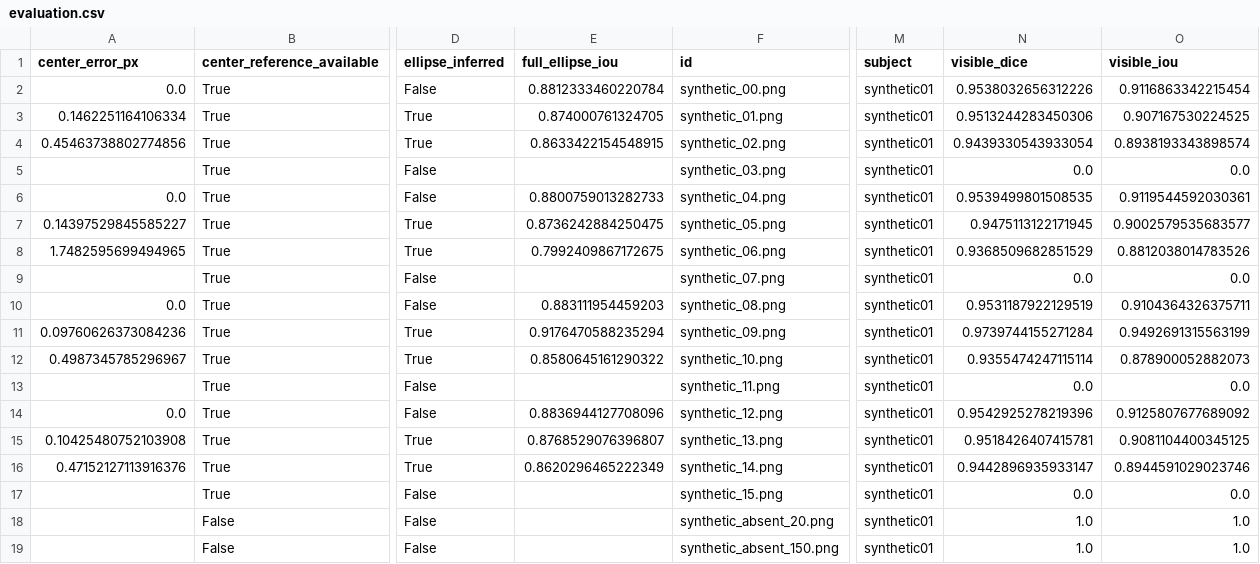
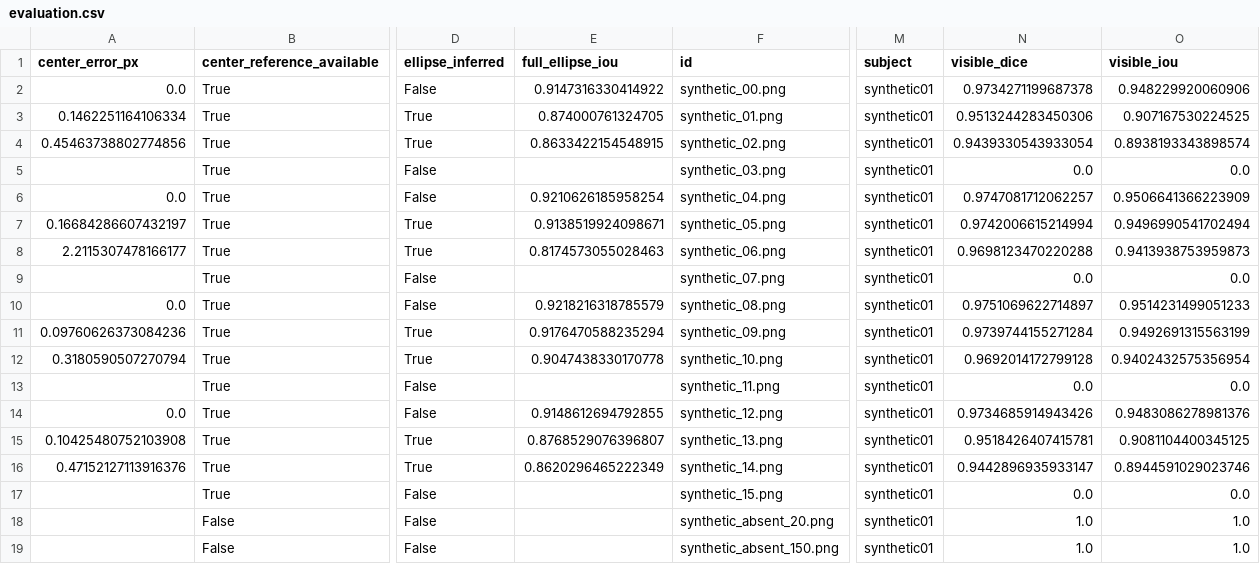
Before and after one commit to poppykitu/eye-tracking-dip, a CSV file: output/evaluation_synthetic/robust/evaluation.csv, drawn as a sheet; only a part is shown, gaps mark what is left out; the diff names each change by its address in the sheet, - before the commit and + after, or states it on an @@ line.

```diff
--- a/output/evaluation_synthetic/robust/evaluation.csv
+++ b/output/evaluation_synthetic/robust/evaluation.csv
-E2 (full_ellipse_iou): 0.8812333460220784
+E2 (full_ellipse_iou): 0.9147316330414922
-N2 (visible_dice): 0.9538032656312226
+N2 (visible_dice): 0.9734271199687378
-O2 (visible_iou): 0.9116863342215454
+O2 (visible_iou): 0.948229920060906
-E6 (full_ellipse_iou): 0.8800759013282733
+E6 (full_ellipse_iou): 0.9210626185958254
-N6 (visible_dice): 0.9539499801508535
+N6 (visible_dice): 0.9747081712062257
-O6 (visible_iou): 0.9119544592030361
+O6 (visible_iou): 0.9506641366223909
-A7 (center_error_px): 0.14397529845585227
+A7 (center_error_px): 0.16684286607432197
-E7 (full_ellipse_iou): 0.8736242884250475
+E7 (full_ellipse_iou): 0.9138519924098671
-N7 (visible_dice): 0.9475113122171945
+N7 (visible_dice): 0.9742006615214994
-O7 (visible_iou): 0.9002579535683577
+O7 (visible_iou): 0.9496990541702494
-A8 (center_error_px): 1.7482595699494965
+A8 (center_error_px): 2.2115307478166177
-E8 (full_ellipse_iou): 0.7992409867172675
+E8 (full_ellipse_iou): 0.8174573055028463
-N8 (visible_dice): 0.9368509682851529
+N8 (visible_dice): 0.9698123470220288
-O8 (visible_iou): 0.8812038014783526
+O8 (visible_iou): 0.9413938753959873
-E10 (full_ellipse_iou): 0.883111954459203
+E10 (full_ellipse_iou): 0.9218216318785579
-N10 (visible_dice): 0.9531187922129519
+N10 (visible_dice): 0.9751069622714897
-O10 (visible_iou): 0.9104364326375711
+O10 (visible_iou): 0.9514231499051233
-A12 (center_error_px): 0.4987345785296967
+A12 (center_error_px): 0.3180590507270794
-E12 (full_ellipse_iou): 0.8580645161290322
+E12 (full_ellipse_iou): 0.9047438330170778
-N12 (visible_dice): 0.9355474247115114
+N12 (visible_dice): 0.9692014172799128
-O12 (visible_iou): 0.878900052882073
+O12 (visible_iou): 0.9402432575356954
-E14 (full_ellipse_iou): 0.8836944127708096
+E14 (full_ellipse_iou): 0.9148612694792855
-N14 (visible_dice): 0.9542925278219396
+N14 (visible_dice): 0.9734685914943426
-O14 (visible_iou): 0.9125807677689092
+O14 (visible_iou): 0.9483086278981376
```
Also changed, not shown: output/evaluation_synthetic/direct/evaluation.csv, 31 other files.
